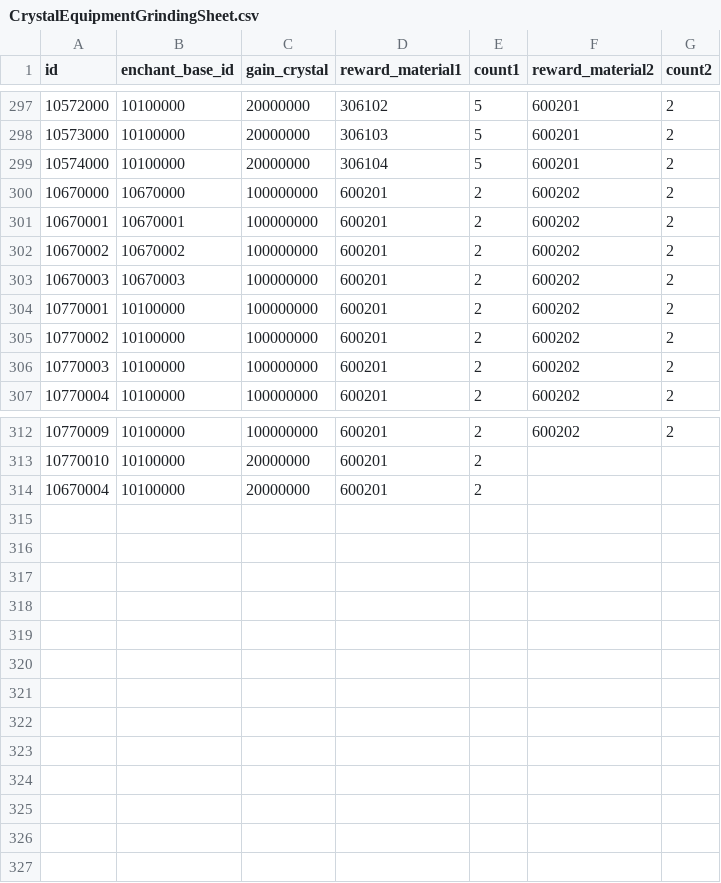
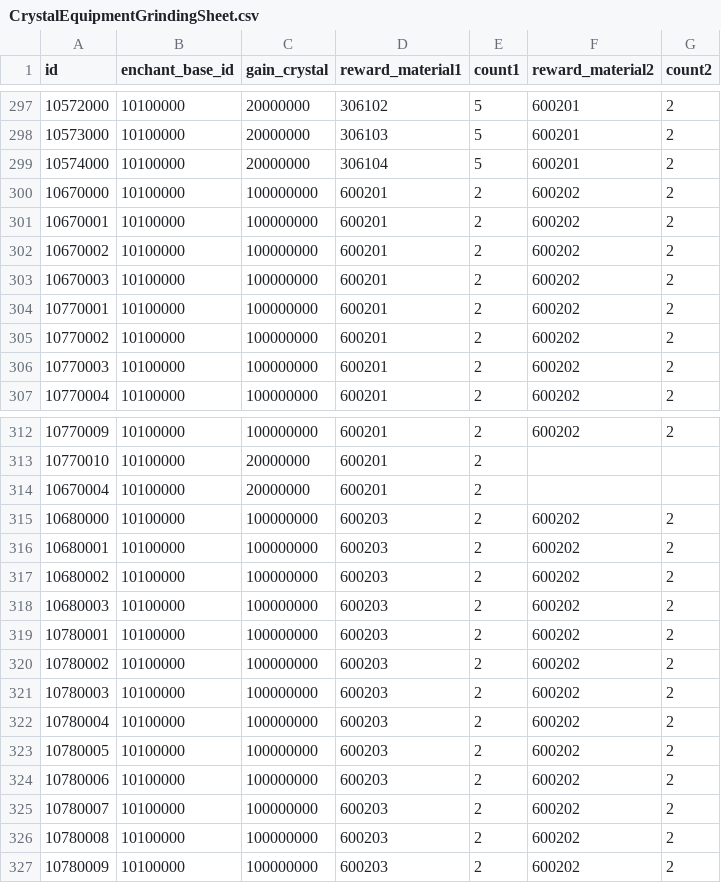
Before and after one commit to planetarium/lib9c, a CSV file: Lib9c/TableCSV/CrystalEquipmentGrindingSheet.csv, drawn as a sheet; only a part is shown, gaps mark what is left out.

Commit message:
Update CrystalEquipmentGrindingSheet.csv from Google Sheets

```diff
--- a/Lib9c/TableCSV/CrystalEquipmentGrindingSheet.csv
+++ b/Lib9c/TableCSV/CrystalEquipmentGrindingSheet.csv
@@ -299,6 +299,6 @@ id,enchant_base_id,gain_crystal,reward_material1,count1,reward_material2,count2
 10574000,10100000,20000000,306104,5,600201,2
-10670000,10670000,100000000,600201,2,600202,2
-10670001,10670001,100000000,600201,2,600202,2
-10670002,10670002,100000000,600201,2,600202,2
-10670003,10670003,100000000,600201,2,600202,2
+10670000,10100000,100000000,600201,2,600202,2
+10670001,10100000,100000000,600201,2,600202,2
+10670002,10100000,100000000,600201,2,600202,2
+10670003,10100000,100000000,600201,2,600202,2
 10770001,10100000,100000000,600201,2,600202,2
@@ -314 +314,14 @@ id,enchant_base_id,gain_crystal,reward_material1,count1,reward_material2,count2
 10670004,10100000,20000000,600201,2,,
+10680000,10100000,100000000,600203,2,600202,2
+10680001,10100000,100000000,600203,2,600202,2
+10680002,10100000,100000000,600203,2,600202,2
+10680003,10100000,100000000,600203,2,600202,2
+10780001,10100000,100000000,600203,2,600202,2
+10780002,10100000,100000000,600203,2,600202,2
+10780003,10100000,100000000,600203,2,600202,2
+10780004,10100000,100000000,600203,2,600202,2
+10780005,10100000,100000000,600203,2,600202,2
+10780006,10100000,100000000,600203,2,600202,2
+10780007,10100000,100000000,600203,2,600202,2
+10780008,10100000,100000000,600203,2,600202,2
+10780009,10100000,100000000,600203,2,600202,2
```
